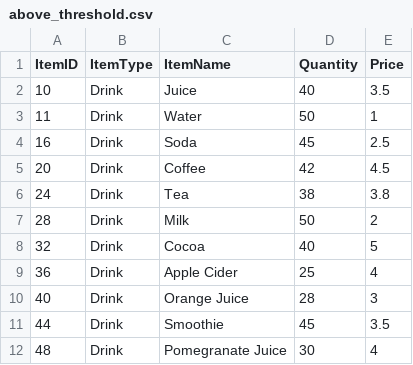
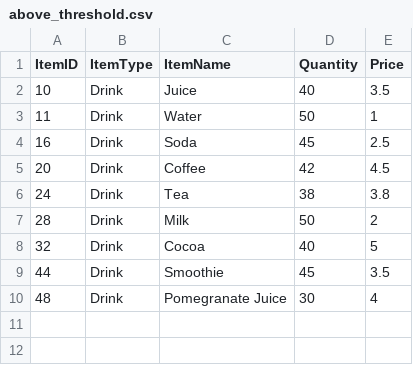
Before and after one commit to TaliaGeo/ci-cd-sourceRepo, a CSV file: Drink/above_threshold.csv, drawn as a sheet.

```diff
--- a/Drink/above_threshold.csv
+++ b/Drink/above_threshold.csv
@@ -8,4 +8,2 @@ ItemID,ItemType,ItemName,Quantity,Price
 32,Drink,Cocoa,40,5
-36,Drink,Apple Cider,25,4
-40,Drink,Orange Juice,28,3
 44,Drink,Smoothie,45,3.5
```
Also changed, not shown: Meat/below_threshold.csv, Vegetable/below_threshold.csv, 4 other files.
